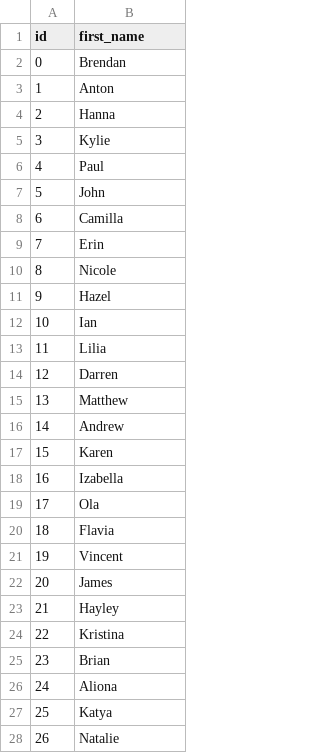
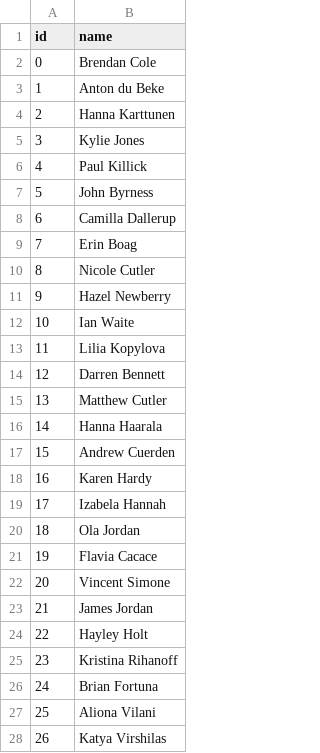
Before and after one commit to four-tens/strictly-come-dancing-results, a CSV file: professionals.csv, drawn as a sheet; only a part is shown; the diff covers the shown part only.

Commit message:
Fix missing celebrity full names

```diff
--- a/professionals.csv
+++ b/professionals.csv
@@ -1,28 +1,28 @@
-id,first_name
-0,Brendan
-1,Anton
-2,Hanna
-3,Kylie
-4,Paul
-5,John
-6,Camilla
-7,Erin
-8,Nicole
-9,Hazel
-10,Ian
-11,Lilia
-12,Darren
-13,Matthew
-14,Andrew
-15,Karen
-16,Izabella
-17,Ola
-18,Flavia
-19,Vincent
-20,James
-21,Hayley
-22,Kristina
-23,Brian
-24,Aliona
-25,Katya
-26,Natalie
+id,name
+0,Brendan Cole
+1,Anton du Beke
+2,Hanna Karttunen
+3,Kylie Jones
+4,Paul Killick
+5,John Byrness
+6,Camilla Dallerup
+7,Erin Boag
+8,Nicole Cutler
+9,Hazel Newberry
+10,Ian Waite
+11,Lilia Kopylova
+12,Darren Bennett
+13,Matthew Cutler
+14,Hanna Haarala
+15,Andrew Cuerden
+16,Karen Hardy
+17,Izabela Hannah
+18,Ola Jordan
+19,Flavia Cacace
+20,Vincent Simone
+21,James Jordan
+22,Hayley Holt
+23,Kristina Rihanoff
+24,Brian Fortuna
+25,Aliona Vilani
+26,Katya Virshilas
```
Also changed, not shown: 4 added rows and 17 edited cells elsewhere in this file, results.csv.
